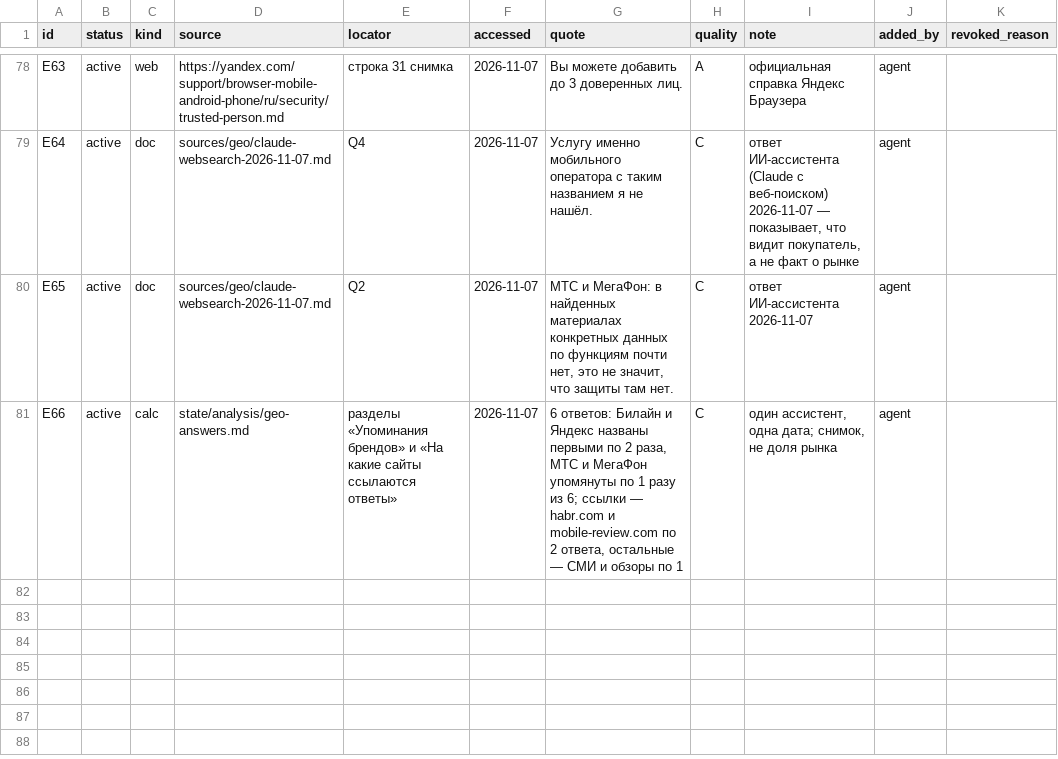
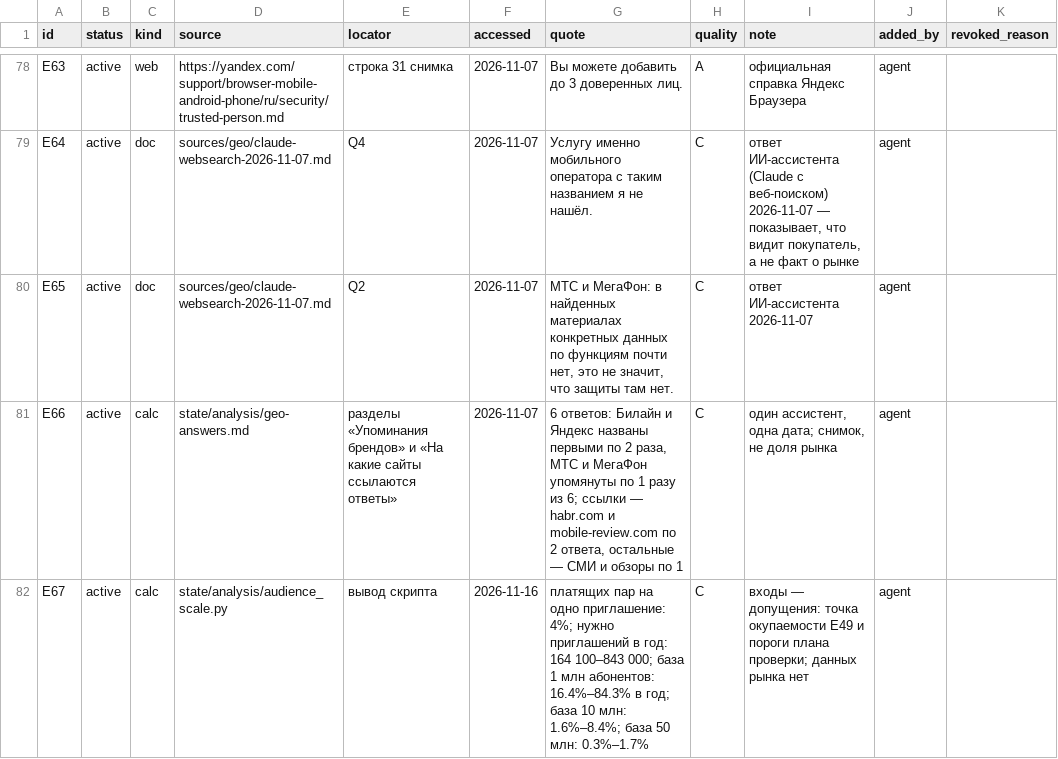
Before and after one commit to marrxse/product-factory-strategist, a CSV file: projects/demo-antifraud/evidence.csv, drawn as a sheet; only a part is shown, gaps mark what is left out.

```diff
--- a/projects/demo-antifraud/evidence.csv
+++ b/projects/demo-antifraud/evidence.csv
@@ -81 +81,2 @@ E65,active,doc,sources/geo/claude-websearch-2026-11-07.md,Q2,2026-11-07,"МТС
 E66,active,calc,state/analysis/geo-answers.md,разделы «Упоминания брендов» и «На какие сайты ссылаются ответы»,2026-11-07,"6 ответов: Билайн и Яндекс названы первыми по 2 раза, МТС и МегаФон упомянуты по 1 разу из 6; ссылки — habr.com и mobile-review.com по 2 ответа, остальные — СМИ и обзоры по 1",C,"один ассистент, одна дата; снимок, не доля рынка",agent,
+E67,active,calc,state/analysis/audience_scale.py,вывод скрипта,2026-11-16,платящих пар на одно приглашение: 4%; нужно приглашений в год: 164 100–843 000; база 1 млн абонентов: 16.4%–84.3% в год; база 10 млн: 1.6%–8.4%; база 50 млн: 0.3%–1.7%,C,входы — допущения: точка окупаемости E49 и пороги плана проверки; данных рынка нет,agent,
```
Also changed, not shown: projects/demo-antifraud/state/cost.csv, 12 other files.
